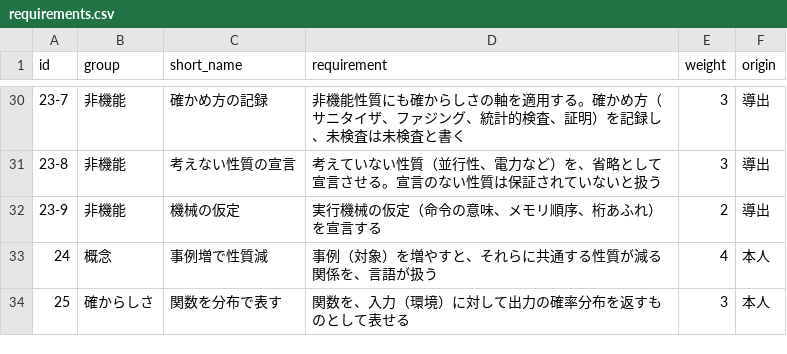
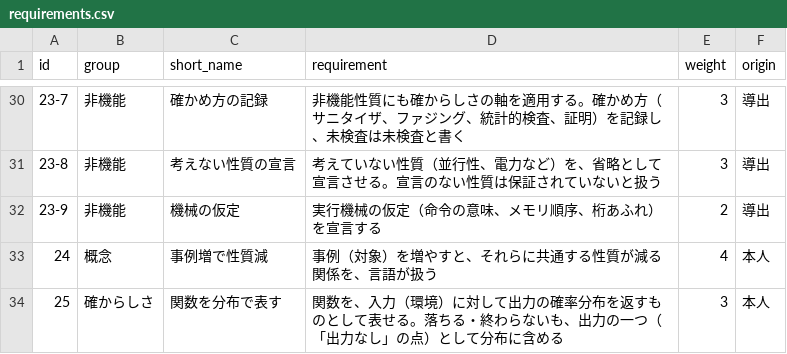
Before and after one commit to ikuchan/language_for_llm, a CSV file: data/requirements.csv, drawn as a sheet; only a part is shown, gaps mark what is left out.

```diff
--- a/data/requirements.csv
+++ b/data/requirements.csv
@@ -33,2 +33,2 @@ id,group,short_name,requirement,weight,origin
 24,概念,事例増で性質減,事例（対象）を増やすと、それらに共通する性質が減る関係を、言語が扱う,4,本人
-25,確からしさ,関数を分布で表す,関数を、入力（環境）に対して出力の確率分布を返すものとして表せる,3,本人
+25,確からしさ,関数を分布で表す,関数を、入力（環境）に対して出力の確率分布を返すものとして表せる。落ちる・終わらないも、出力の一つ（「出力なし」の点）として分布に含める,3,本人
```
Also changed, not shown: 4 other files.
